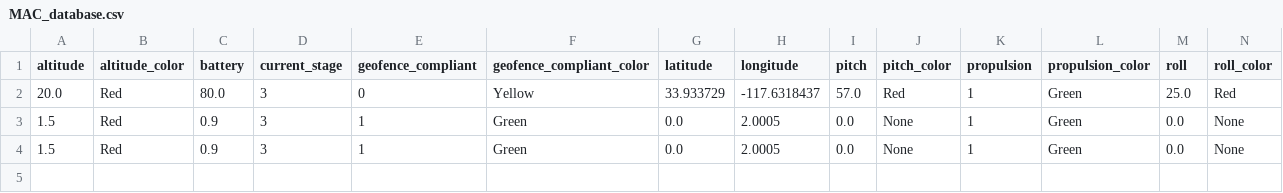
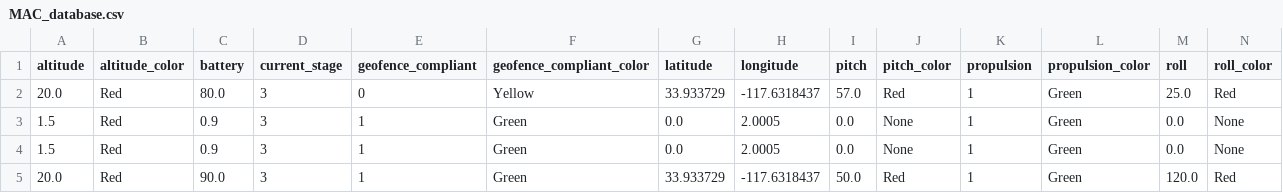
Before and after one commit to tyabbi/DB-Practice, a CSV file: secondmethod/databaseCSV/MAC_database.csv, drawn as a sheet; only a part is shown; rows hold the shown columns only; the diff names each change by its address in the sheet, - before the commit and + after, or states it on an @@ line.

```diff
--- a/secondmethod/databaseCSV/MAC_database.csv
+++ b/secondmethod/databaseCSV/MAC_database.csv
+row 5: 20.0 | Red | 90.0 | 3 | 1 | Green | 33.933729 | -117.6318437 | 50.0 | Red | 1 | Green | 120.0 | Red
```
Also changed, not shown: 4 other files.
